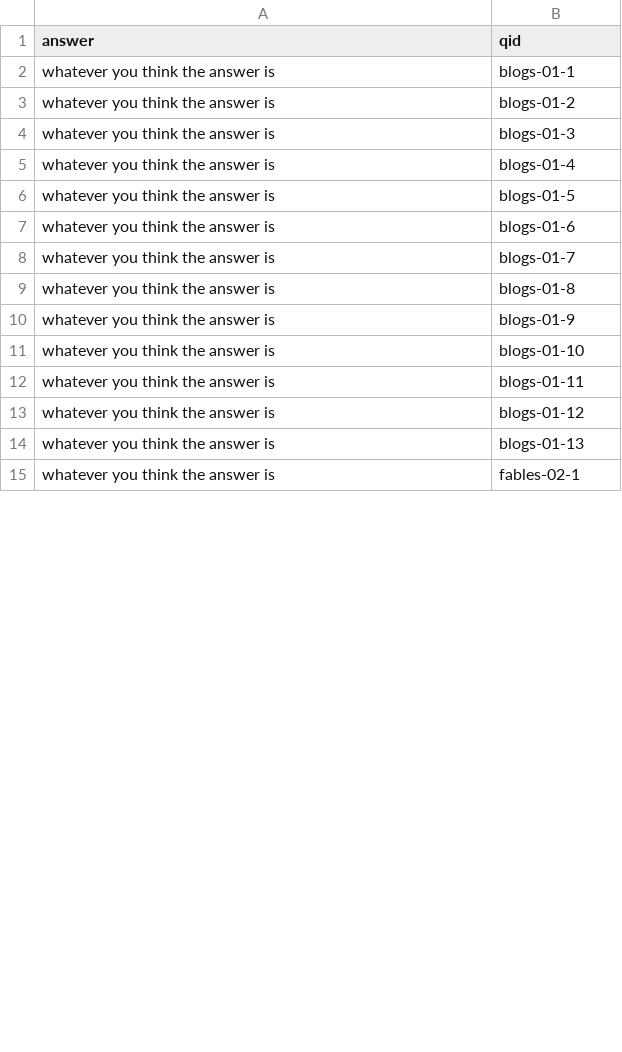
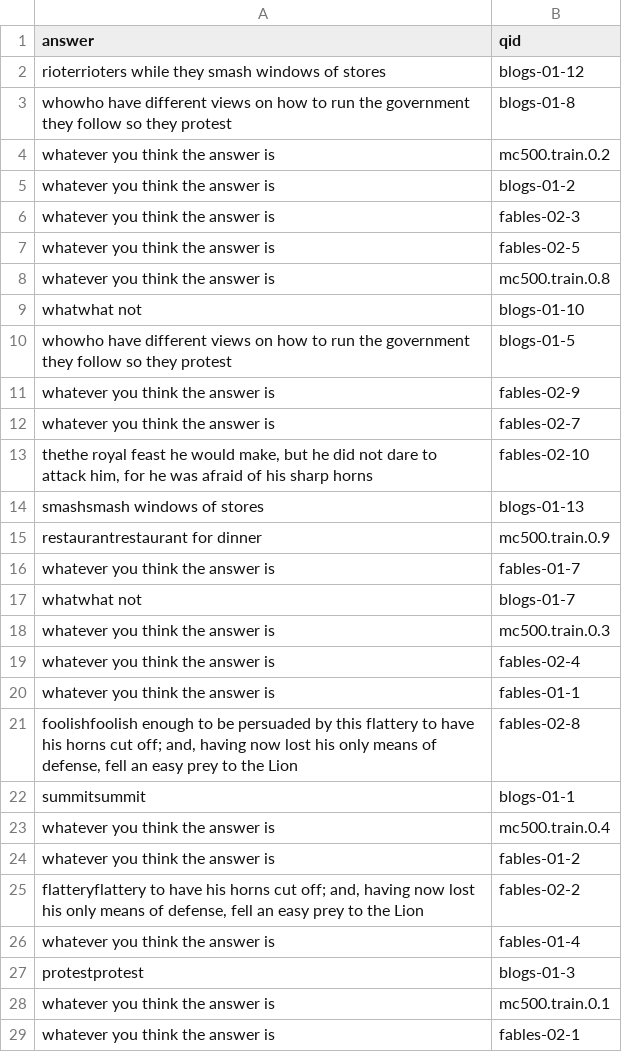
Before and after one commit to gracefulPotato/question-answering-nlp, a CSV file: hw6-responses.csv, drawn as a sheet; only a part is shown; the diff covers the shown part only.

```diff
--- a/hw6-responses.csv
+++ b/hw6-responses.csv
@@ -1,15 +1,29 @@
 answer,qid
-whatever you think the answer is,blogs-01-1
+rioterrioters while they smash windows of stores,blogs-01-12
+whowho have different views on how to run the government they follow so they protest,blogs-01-8
+whatever you think the answer is,mc500.train.0.2
 whatever you think the answer is,blogs-01-2
-whatever you think the answer is,blogs-01-3
-whatever you think the answer is,blogs-01-4
-whatever you think the answer is,blogs-01-5
-whatever you think the answer is,blogs-01-6
-whatever you think the answer is,blogs-01-7
-whatever you think the answer is,blogs-01-8
-whatever you think the answer is,blogs-01-9
-whatever you think the answer is,blogs-01-10
-whatever you think the answer is,blogs-01-11
-whatever you think the answer is,blogs-01-12
-whatever you think the answer is,blogs-01-13
+whatever you think the answer is,fables-02-3
+whatever you think the answer is,fables-02-5
+whatever you think the answer is,mc500.train.0.8
+whatwhat not,blogs-01-10
+whowho have different views on how to run the government they follow so they protest,blogs-01-5
+whatever you think the answer is,fables-02-9
+whatever you think the answer is,fables-02-7
+"thethe royal feast he would make, but he did not dare to attack him, for he was afraid of his sharp horns",fables-02-10
+smashsmash windows of stores,blogs-01-13
+restaurantrestaurant for dinner,mc500.train.0.9
+whatever you think the answer is,fables-01-7
+whatwhat not,blogs-01-7
+whatever you think the answer is,mc500.train.0.3
+whatever you think the answer is,fables-02-4
+whatever you think the answer is,fables-01-1
+"foolishfoolish enough to be persuaded by this flattery to have his horns cut off; and, having now lost his only means of defense, fell an easy prey to the Lion",fables-02-8
+summitsummit,blogs-01-1
+whatever you think the answer is,mc500.train.0.4
+whatever you think the answer is,fables-01-2
+"flatteryflattery to have his horns cut off; and, having now lost his only means of defense, fell an easy prey to the Lion",fables-02-2
+whatever you think the answer is,fables-01-4
+protestprotest,blogs-01-3
+whatever you think the answer is,mc500.train.0.1
 whatever you think the answer is,fables-02-1
```
Also changed, not shown: 7 added rows, 17 removed rows, 2 moved rows and 1 edited cell elsewhere in this file, 1 other file.
